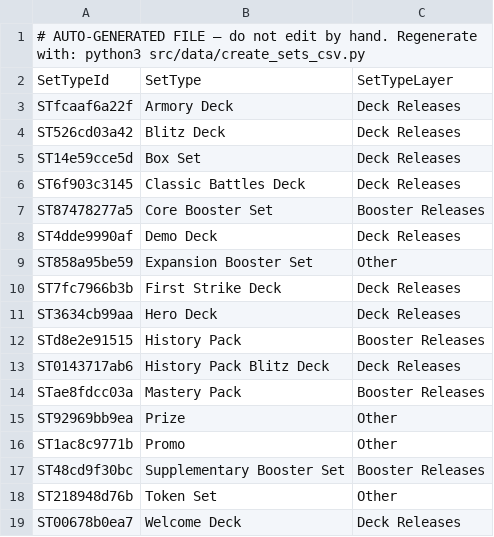
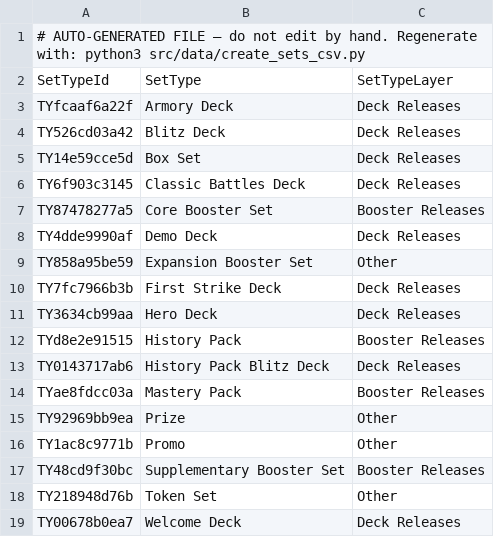
Before and after one commit to nathaneastwood/fablore, a CSV file: src/data/set-types.csv, drawn as a sheet.

```diff
--- a/src/data/set-types.csv
+++ b/src/data/set-types.csv
@@ -2,18 +2,18 @@
 SetTypeId|SetType|SetTypeLayer
-STfcaaf6a22f|Armory Deck|Deck Releases
-ST526cd03a42|Blitz Deck|Deck Releases
-ST14e59cce5d|Box Set|Deck Releases
-ST6f903c3145|Classic Battles Deck|Deck Releases
-ST87478277a5|Core Booster Set|Booster Releases
-ST4dde9990af|Demo Deck|Deck Releases
-ST858a95be59|Expansion Booster Set|Other
-ST7fc7966b3b|First Strike Deck|Deck Releases
-ST3634cb99aa|Hero Deck|Deck Releases
-STd8e2e91515|History Pack|Booster Releases
-ST0143717ab6|History Pack Blitz Deck|Deck Releases
-STae8fdcc03a|Mastery Pack|Booster Releases
-ST92969bb9ea|Prize|Other
-ST1ac8c9771b|Promo|Other
-ST48cd9f30bc|Supplementary Booster Set|Booster Releases
-ST218948d76b|Token Set|Other
-ST00678b0ea7|Welcome Deck|Deck Releases
+TYfcaaf6a22f|Armory Deck|Deck Releases
+TY526cd03a42|Blitz Deck|Deck Releases
+TY14e59cce5d|Box Set|Deck Releases
+TY6f903c3145|Classic Battles Deck|Deck Releases
+TY87478277a5|Core Booster Set|Booster Releases
+TY4dde9990af|Demo Deck|Deck Releases
+TY858a95be59|Expansion Booster Set|Other
+TY7fc7966b3b|First Strike Deck|Deck Releases
+TY3634cb99aa|Hero Deck|Deck Releases
+TYd8e2e91515|History Pack|Booster Releases
+TY0143717ab6|History Pack Blitz Deck|Deck Releases
+TYae8fdcc03a|Mastery Pack|Booster Releases
+TY92969bb9ea|Prize|Other
+TY1ac8c9771b|Promo|Other
+TY48cd9f30bc|Supplementary Booster Set|Booster Releases
+TY218948d76b|Token Set|Other
+TY00678b0ea7|Welcome Deck|Deck Releases
```
Also changed, not shown: src/data/heroes-game.csv, src/data/locations.csv, 29 other files.
